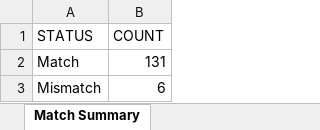
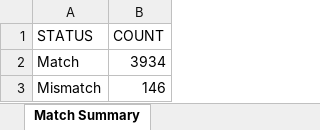
Before and after one commit to wasif-hussain-inferenz/skyzone-data-validation, an Excel workbook: data/output/revenue_comparison.xlsx, sheet Match Summary, drawn as a sheet; values as stored, in another font and other column widths than the file's, no borders; the diff names each change by its address in the sheet, - before the commit and + after, or states it on an @@ line.

```diff
--- a/data/output/revenue_comparison.xlsx (sheet Match Summary)
+++ b/data/output/revenue_comparison.xlsx (sheet Match Summary)
-B2 (COUNT): 131
+B2 (COUNT): 3934
-B3 (COUNT): 6
+B3 (COUNT): 146
```
Also changed, not shown: sheet Revenue Comparison, 4 other files.
